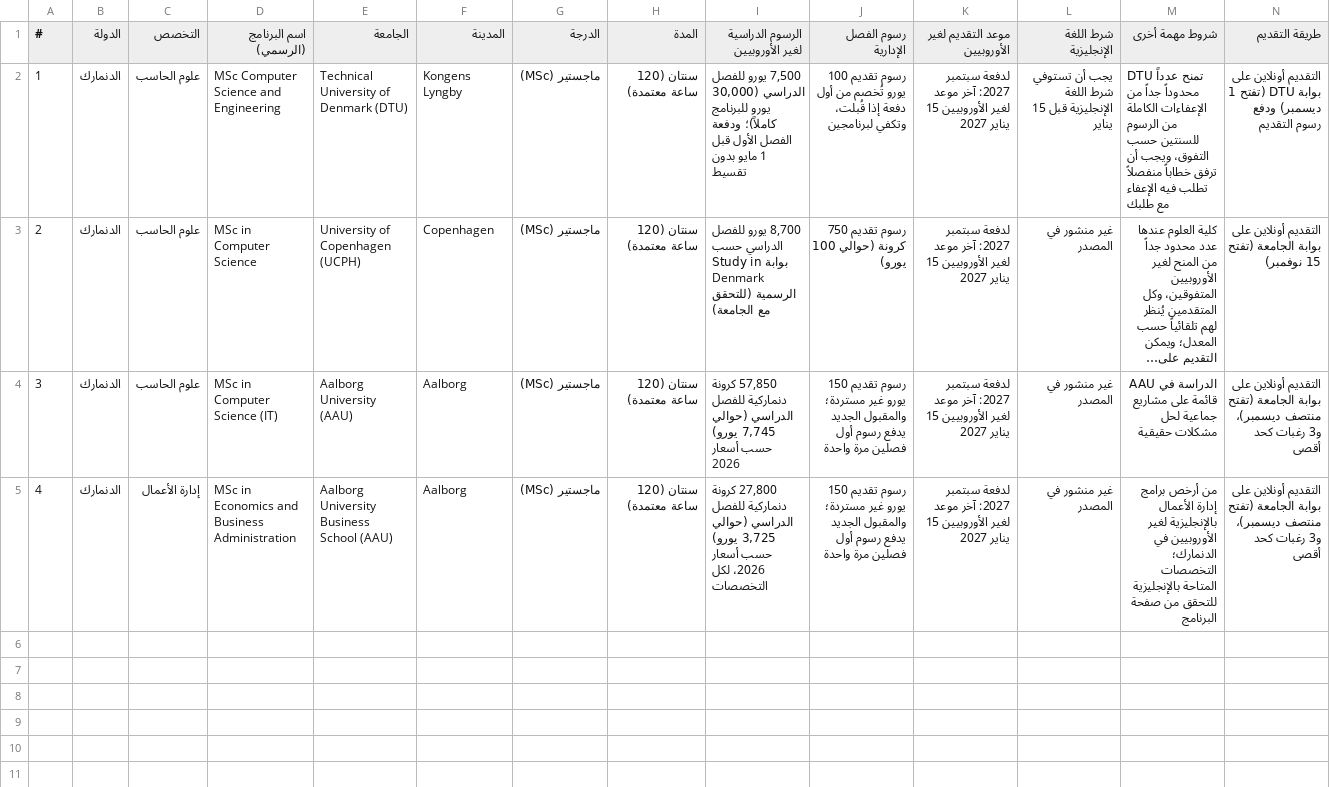
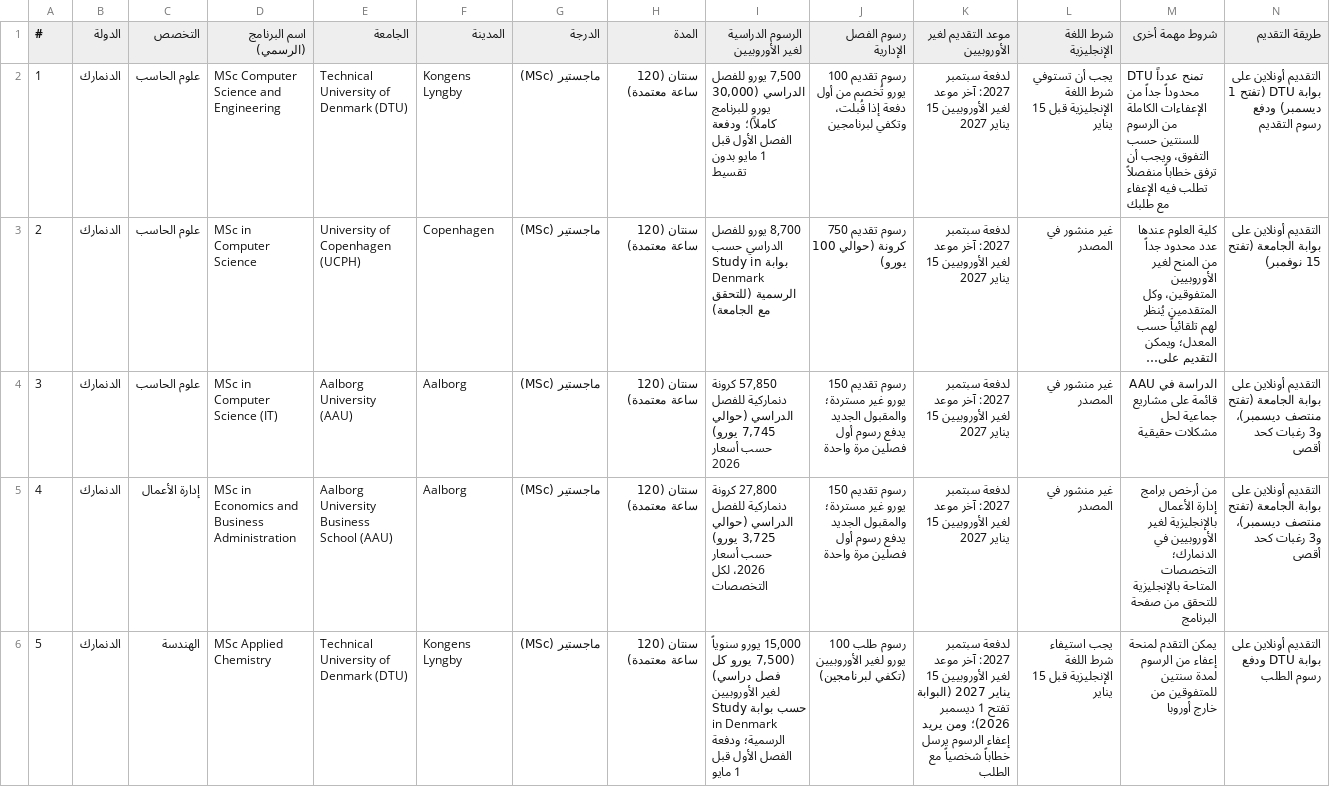
Before and after one commit to timelmallah-cpu/mynewgate, a CSV file: data/programmes/denmark.csv, drawn as a sheet; only a part is shown; long unchanged cells end in …; rows hold the shown columns only; the diff covers the shown part only; the diff names each change by its address in the sheet, - before the commit and + after, or states it on an @@ line.

```diff
--- a/data/programmes/denmark.csv
+++ b/data/programmes/denmark.csv
+row 6: 5 | الدنمارك | الهندسة | MSc Applied Chemistry | Technical University of Denmark (DTU) | Kongens Lyngby | ماجستير (MSc) | سنتان (120 ساعة معتمدة) | 15,000 يورو سنوياً (7,500 يورو كل فصل دراسي) لغير الأوروبيين حسب بوابة Study in Denmark الرسمية؛ ودفعة الفصل الأول قبل 1 مايو | رسوم طلب 100 يورو لغير الأوروبيين (تكفي لبرنامجين) | لدفعة سبتمبر 2027: آخر موعد لغير الأوروبيين 15 يناير 2027 (البوابة تفتح 1 ديسمبر 2026)؛ ومن يريد إعفاء الرسوم يرسل خطاباً شخصياً مع الطلب | يجب استيفاء شرط اللغة الإنجليزية قبل 15 يناير | يمكن التقدم لمنحة إعفاء من الرسوم لمدة سنتين للمتفوقين من خارج أوروبا | التقديم أونلاين على بوابة DTU ودفع رسوم الطلب
```
Also changed, not shown: 1 added row elsewhere in this file, data/programme_links.csv, data/programmes/all_programmes.csv, 12 other files.
